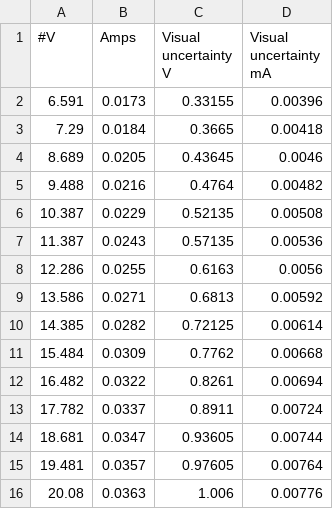
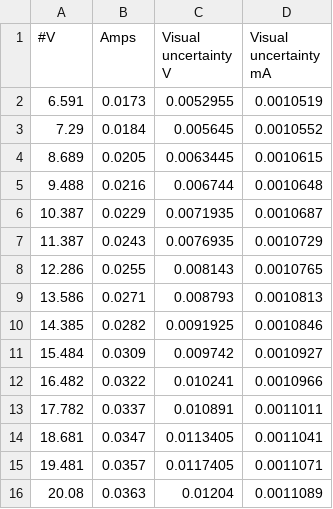
Before and after one commit to rkumaruoft/PHY224, a CSV file: Ohms and Powers lab/voltage_current_data_bulb_part3.csv, drawn as a sheet.

Commit message:
Code changes with correct uncertainty

```diff
--- a/Ohms and Powers lab/voltage_current_data_bulb_part3.csv
+++ b/Ohms and Powers lab/voltage_current_data_bulb_part3.csv
@@ -1,16 +1,16 @@
 #V, Amps,Visual uncertainty V,Visual uncertainty mA
-6.591,0.0173,0.33155,0.00396
-7.29,0.0184,0.3665,0.00418
-8.689,0.0205,0.43645,0.0046
-9.488,0.0216,0.4764,0.00482
-10.387,0.0229,0.52135,0.00508
-11.387,0.0243,0.57135,0.00536
-12.286,0.0255,0.6163,0.0056
-13.586,0.0271,0.6813,0.00592
-14.385,0.0282,0.72125,0.00614
-15.484,0.0309,0.7762,0.00668
-16.482,0.0322,0.8261,0.00694
-17.782,0.0337,0.8911,0.00724
-18.681,0.0347,0.93605,0.00744
-19.481,0.0357,0.97605,0.00764
-20.08,0.0363,1.006,0.00776
+6.591,0.0173,0.0052955,0.0010519
+7.29,0.0184,0.005645,0.0010552
+8.689,0.0205,0.0063445,0.0010615
+9.488,0.0216,0.006744,0.0010648
+10.387,0.0229,0.0071935,0.0010687
+11.387,0.0243,0.0076935,0.0010729
+12.286,0.0255,0.008143,0.0010765
+13.586,0.0271,0.008793,0.0010813
+14.385,0.0282,0.0091925,0.0010846
+15.484,0.0309,0.009742,0.0010927
+16.482,0.0322,0.010241,0.0010966
+17.782,0.0337,0.010891,0.0011011
+18.681,0.0347,0.0113405,0.0011041
+19.481,0.0357,0.0117405,0.0011071
+20.08,0.0363,0.01204,0.0011089
```
Also changed, not shown: Ohms and Powers lab/voltage_current_data_part2.csv, 2 other files.
